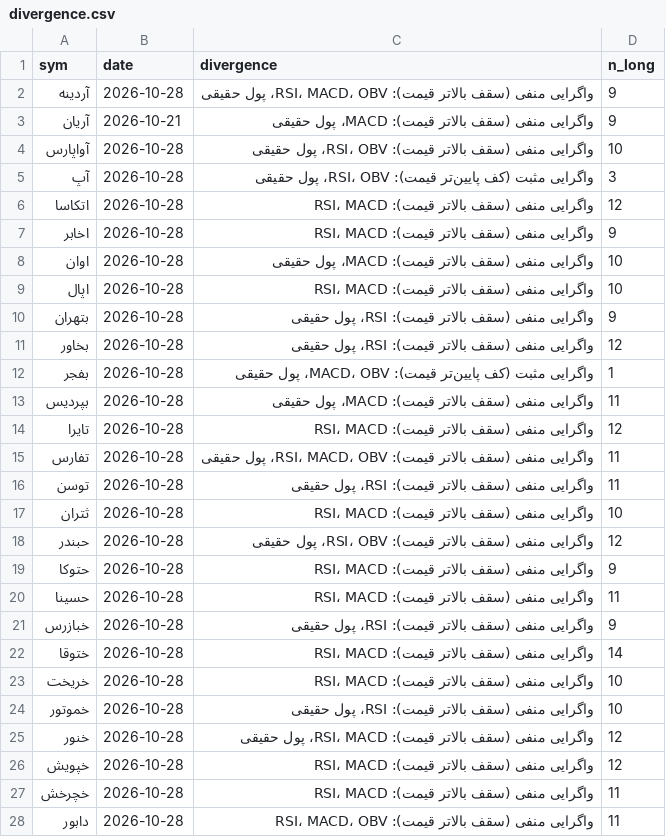
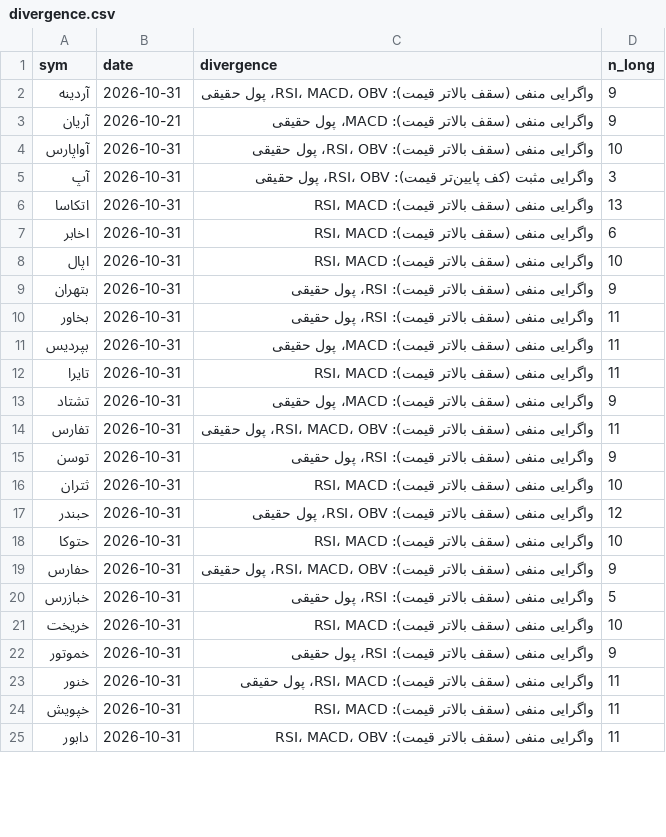
Before and after one commit to alitamizi/tse-model, a CSV file: state/divergence.csv, drawn as a sheet; only a part is shown; the diff covers the shown part only.

```diff
--- a/state/divergence.csv
+++ b/state/divergence.csv
@@ -1,28 +1,25 @@
 sym,date,divergence,n_long
-آردینه,2026-10-28,واگرایی منفی (سقف بالاتر قیمت): RSI، MACD، OBV، پول حقیقی,9
+آردینه,2026-10-31,واگرایی منفی (سقف بالاتر قیمت): RSI، MACD، OBV، پول حقیقی,9
 آریان,2026-10-21,واگرایی منفی (سقف بالاتر قیمت): MACD، پول حقیقی,9
-آواپارس,2026-10-28,واگرایی منفی (سقف بالاتر قیمت): RSI، OBV، پول حقیقی,10
-آپ,2026-10-28,واگرایی مثبت (کف پایین‌تر قیمت): RSI، OBV، پول حقیقی,3
-اتکاسا,2026-10-28,واگرایی منفی (سقف بالاتر قیمت): RSI، MACD,12
-اخابر,2026-10-28,واگرایی منفی (سقف بالاتر قیمت): RSI، MACD,9
-اوان,2026-10-28,واگرایی منفی (سقف بالاتر قیمت): MACD، پول حقیقی,10
-اپال,2026-10-28,واگرایی منفی (سقف بالاتر قیمت): RSI، MACD,10
-بتهران,2026-10-28,واگرایی منفی (سقف بالاتر قیمت): RSI، پول حقیقی,9
-بخاور,2026-10-28,واگرایی منفی (سقف بالاتر قیمت): RSI، پول حقیقی,12
-بفجر,2026-10-28,واگرایی مثبت (کف پایین‌تر قیمت): MACD، OBV، پول حقیقی,1
-بپردیس,2026-10-28,واگرایی منفی (سقف بالاتر قیمت): MACD، پول حقیقی,11
-تایرا,2026-10-28,واگرایی منفی (سقف بالاتر قیمت): RSI، MACD,12
-تفارس,2026-10-28,واگرایی منفی (سقف بالاتر قیمت): RSI، MACD، OBV، پول حقیقی,11
-توسن,2026-10-28,واگرایی منفی (سقف بالاتر قیمت): RSI، پول حقیقی,11
-ثتران,2026-10-28,واگرایی منفی (سقف بالاتر قیمت): RSI، MACD,10
-حبندر,2026-10-28,واگرایی منفی (سقف بالاتر قیمت): RSI، OBV، پول حقیقی,12
-حتوکا,2026-10-28,واگرایی منفی (سقف بالاتر قیمت): RSI، MACD,9
-حسینا,2026-10-28,واگرایی منفی (سقف بالاتر قیمت): RSI، MACD,11
-خبازرس,2026-10-28,واگرایی منفی (سقف بالاتر قیمت): RSI، پول حقیقی,9
-ختوقا,2026-10-28,واگرایی منفی (سقف بالاتر قیمت): RSI، MACD,14
-خریخت,2026-10-28,واگرایی منفی (سقف بالاتر قیمت): RSI، MACD,10
-خموتور,2026-10-28,واگرایی منفی (سقف بالاتر قیمت): RSI، پول حقیقی,10
-خنور,2026-10-28,واگرایی منفی (سقف بالاتر قیمت): RSI، MACD، پول حقیقی,12
-خپویش,2026-10-28,واگرایی منفی (سقف بالاتر قیمت): RSI، MACD,12
-خچرخش,2026-10-28,واگرایی منفی (سقف بالاتر قیمت): RSI، MACD,11
-دابور,2026-10-28,واگرایی منفی (سقف بالاتر قیمت): RSI، MACD، OBV,11
+آواپارس,2026-10-31,واگرایی منفی (سقف بالاتر قیمت): RSI، OBV، پول حقیقی,10
+آپ,2026-10-31,واگرایی مثبت (کف پایین‌تر قیمت): RSI، OBV، پول حقیقی,3
+اتکاسا,2026-10-31,واگرایی منفی (سقف بالاتر قیمت): RSI، MACD,13
+اخابر,2026-10-31,واگرایی منفی (سقف بالاتر قیمت): RSI، MACD,6
+اپال,2026-10-31,واگرایی منفی (سقف بالاتر قیمت): RSI، MACD,10
+بتهران,2026-10-31,واگرایی منفی (سقف بالاتر قیمت): RSI، پول حقیقی,9
+بخاور,2026-10-31,واگرایی منفی (سقف بالاتر قیمت): RSI، پول حقیقی,11
+بپردیس,2026-10-31,واگرایی منفی (سقف بالاتر قیمت): MACD، پول حقیقی,11
+تایرا,2026-10-31,واگرایی منفی (سقف بالاتر قیمت): RSI، MACD,11
+تشتاد,2026-10-31,واگرایی منفی (سقف بالاتر قیمت): MACD، پول حقیقی,9
+تفارس,2026-10-31,واگرایی منفی (سقف بالاتر قیمت): RSI، MACD، OBV، پول حقیقی,11
+توسن,2026-10-31,واگرایی منفی (سقف بالاتر قیمت): RSI، پول حقیقی,9
+ثتران,2026-10-31,واگرایی منفی (سقف بالاتر قیمت): RSI، MACD,10
+حبندر,2026-10-31,واگرایی منفی (سقف بالاتر قیمت): RSI، OBV، پول حقیقی,12
+حتوکا,2026-10-31,واگرایی منفی (سقف بالاتر قیمت): RSI، MACD,10
+حفارس,2026-10-31,واگرایی منفی (سقف بالاتر قیمت): RSI، MACD، OBV، پول حقیقی,9
+خبازرس,2026-10-31,واگرایی منفی (سقف بالاتر قیمت): RSI، پول حقیقی,5
+خریخت,2026-10-31,واگرایی منفی (سقف بالاتر قیمت): RSI، MACD,10
+خموتور,2026-10-31,واگرایی منفی (سقف بالاتر قیمت): RSI، پول حقیقی,9
+خنور,2026-10-31,واگرایی منفی (سقف بالاتر قیمت): RSI، MACD، پول حقیقی,11
+خپویش,2026-10-31,واگرایی منفی (سقف بالاتر قیمت): RSI، MACD,11
+دابور,2026-10-31,واگرایی منفی (سقف بالاتر قیمت): RSI، MACD، OBV,11
```
Also changed, not shown: 3 added rows, 8 removed rows and 79 edited cells elsewhere in this file, rules/context.csv, state/tech_state.csv, 5 other files.
